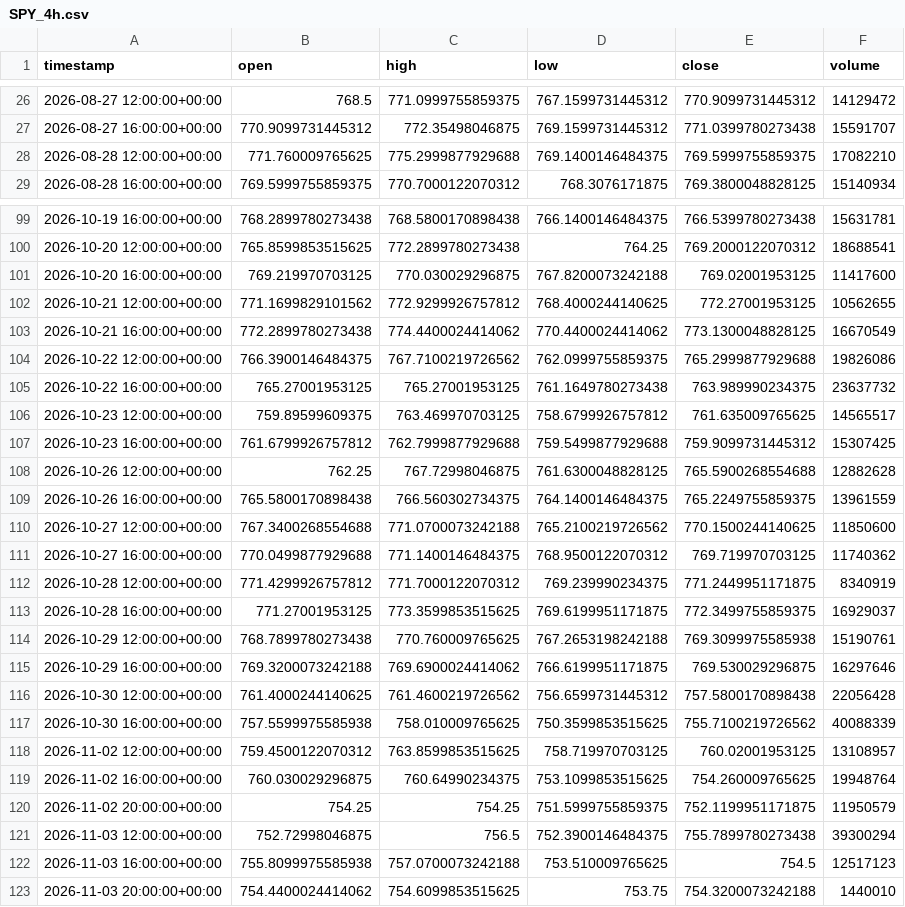
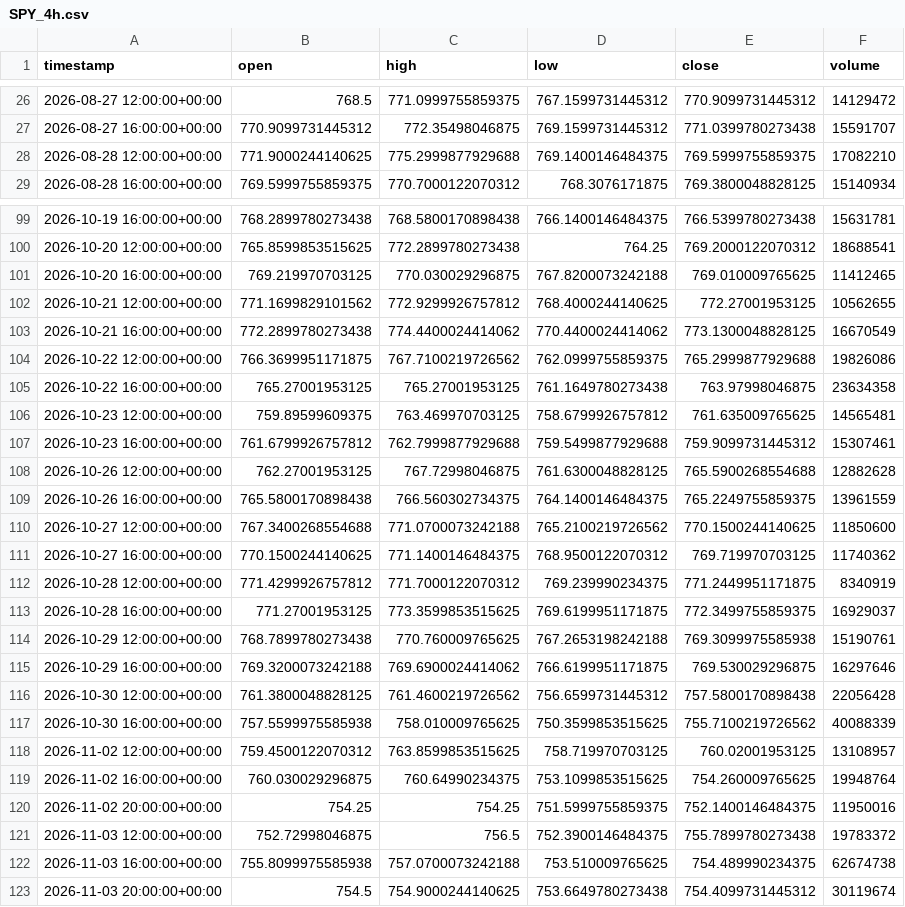
Before and after one commit to maraky122/mesa-brooks, a CSV file: data/ohlc/SPY_4h.csv, drawn as a sheet; only a part is shown, gaps mark what is left out; the diff covers the shown part only.

```diff
--- a/data/ohlc/SPY_4h.csv
+++ b/data/ohlc/SPY_4h.csv
@@ -27,3 +27,3 @@ timestamp,open,high,low,close,volume
 2026-08-27 16:00:00+00:00,770.9099731445312,772.35498046875,769.1599731445312,771.0399780273438,15591707
-2026-08-28 12:00:00+00:00,771.760009765625,775.2999877929688,769.1400146484375,769.5999755859375,17082210
+2026-08-28 12:00:00+00:00,771.9000244140625,775.2999877929688,769.1400146484375,769.5999755859375,17082210
 2026-08-28 16:00:00+00:00,769.5999755859375,770.7000122070312,768.3076171875,769.3800048828125,15140934
@@ -100,13 +100,13 @@ timestamp,open,high,low,close,volume
 2026-10-20 12:00:00+00:00,765.8599853515625,772.2899780273438,764.25,769.2000122070312,18688541
-2026-10-20 16:00:00+00:00,769.219970703125,770.030029296875,767.8200073242188,769.02001953125,11417600
+2026-10-20 16:00:00+00:00,769.219970703125,770.030029296875,767.8200073242188,769.010009765625,11412465
 2026-10-21 12:00:00+00:00,771.1699829101562,772.9299926757812,768.4000244140625,772.27001953125,10562655
 2026-10-21 16:00:00+00:00,772.2899780273438,774.4400024414062,770.4400024414062,773.1300048828125,16670549
-2026-10-22 12:00:00+00:00,766.3900146484375,767.7100219726562,762.0999755859375,765.2999877929688,19826086
-2026-10-22 16:00:00+00:00,765.27001953125,765.27001953125,761.1649780273438,763.989990234375,23637732
-2026-10-23 12:00:00+00:00,759.89599609375,763.469970703125,758.6799926757812,761.635009765625,14565517
-2026-10-23 16:00:00+00:00,761.6799926757812,762.7999877929688,759.5499877929688,759.9099731445312,15307425
-2026-10-26 12:00:00+00:00,762.25,767.72998046875,761.6300048828125,765.5900268554688,12882628
+2026-10-22 12:00:00+00:00,766.3699951171875,767.7100219726562,762.0999755859375,765.2999877929688,19826086
+2026-10-22 16:00:00+00:00,765.27001953125,765.27001953125,761.1649780273438,763.97998046875,23634358
+2026-10-23 12:00:00+00:00,759.89599609375,763.469970703125,758.6799926757812,761.635009765625,14565481
+2026-10-23 16:00:00+00:00,761.6799926757812,762.7999877929688,759.5499877929688,759.9099731445312,15307461
+2026-10-26 12:00:00+00:00,762.27001953125,767.72998046875,761.6300048828125,765.5900268554688,12882628
 2026-10-26 16:00:00+00:00,765.5800170898438,766.560302734375,764.1400146484375,765.2249755859375,13961559
 2026-10-27 12:00:00+00:00,767.3400268554688,771.0700073242188,765.2100219726562,770.1500244140625,11850600
-2026-10-27 16:00:00+00:00,770.0499877929688,771.1400146484375,768.9500122070312,769.719970703125,11740362
+2026-10-27 16:00:00+00:00,770.1500244140625,771.1400146484375,768.9500122070312,769.719970703125,11740362
 2026-10-28 12:00:00+00:00,771.4299926757812,771.7000122070312,769.239990234375,771.2449951171875,8340919
@@ -115,3 +115,3 @@ timestamp,open,high,low,close,volume
 2026-10-29 16:00:00+00:00,769.3200073242188,769.6900024414062,766.6199951171875,769.530029296875,16297646
-2026-10-30 12:00:00+00:00,761.4000244140625,761.4600219726562,756.6599731445312,757.5800170898438,22056428
+2026-10-30 12:00:00+00:00,761.3800048828125,761.4600219726562,756.6599731445312,757.5800170898438,22056428
 2026-10-30 16:00:00+00:00,757.5599975585938,758.010009765625,750.3599853515625,755.7100219726562,40088339
@@ -119,5 +119,5 @@ timestamp,open,high,low,close,volume
 2026-11-02 16:00:00+00:00,760.030029296875,760.64990234375,753.1099853515625,754.260009765625,19948764
-2026-11-02 20:00:00+00:00,754.25,754.25,751.5999755859375,752.1199951171875,11950579
-2026-11-03 12:00:00+00:00,752.72998046875,756.5,752.3900146484375,755.7899780273438,39300294
-2026-11-03 16:00:00+00:00,755.8099975585938,757.0700073242188,753.510009765625,754.5,12517123
-2026-11-03 20:00:00+00:00,754.4400024414062,754.6099853515625,753.75,754.3200073242188,1440010
+2026-11-02 20:00:00+00:00,754.25,754.25,751.5999755859375,752.1400146484375,11950016
+2026-11-03 12:00:00+00:00,752.72998046875,756.5,752.3900146484375,755.7899780273438,19783372
+2026-11-03 16:00:00+00:00,755.8099975585938,757.0700073242188,753.510009765625,754.489990234375,62674738
+2026-11-03 20:00:00+00:00,754.5,754.9000244140625,753.6649780273438,754.4099731445312,30119674
```
Also changed, not shown: 39 edited cells elsewhere in this file, data/ohlc/CLF_1h.csv, data/ohlc/CLF_4h.csv, 26 other files.
